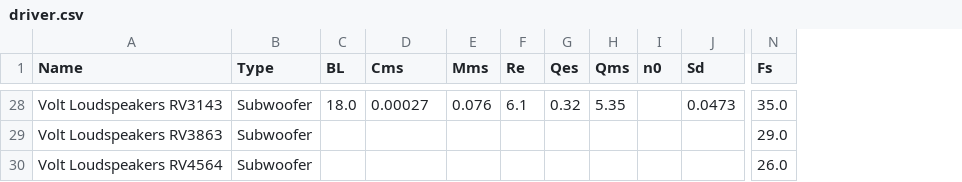
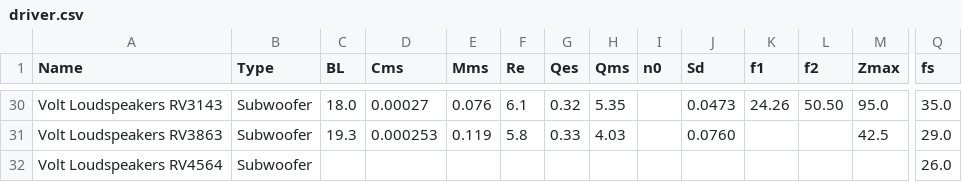
Before and after one commit to tobanteAudio/akustik, a CSV file: data/driver.csv, drawn as a sheet; only a part is shown, gaps mark what is left out; addresses are those after the commit; the diff covers the shown part only; the diff names each change by its address in the sheet, - before the commit and + after, or states it on an @@ line.

```diff
--- a/data/driver.csv
+++ b/data/driver.csv
+column K (f1), row 30: 24.26
+column L (f2), row 30: 50.50
+column M (Zmax), rows 30-31: 95.0 | 42.5
-Q1: Fs
+Q1: fs
-C31 (BL): (empty)
+C31 (BL): 19.3
-D31 (Cms): (empty)
+D31 (Cms): 0.000253
-E31 (Mms): (empty)
+E31 (Mms): 0.119
-F31 (Re): (empty)
+F31 (Re): 5.8
-G31 (Qes): (empty)
+G31 (Qes): 0.33
-H31 (Qms): (empty)
+H31 (Qms): 4.03
-J31 (Sd): (empty)
+J31 (Sd): 0.0760
```
Also changed, not shown: 4 added rows, 2 removed rows and 32 edited cells elsewhere in this file.
